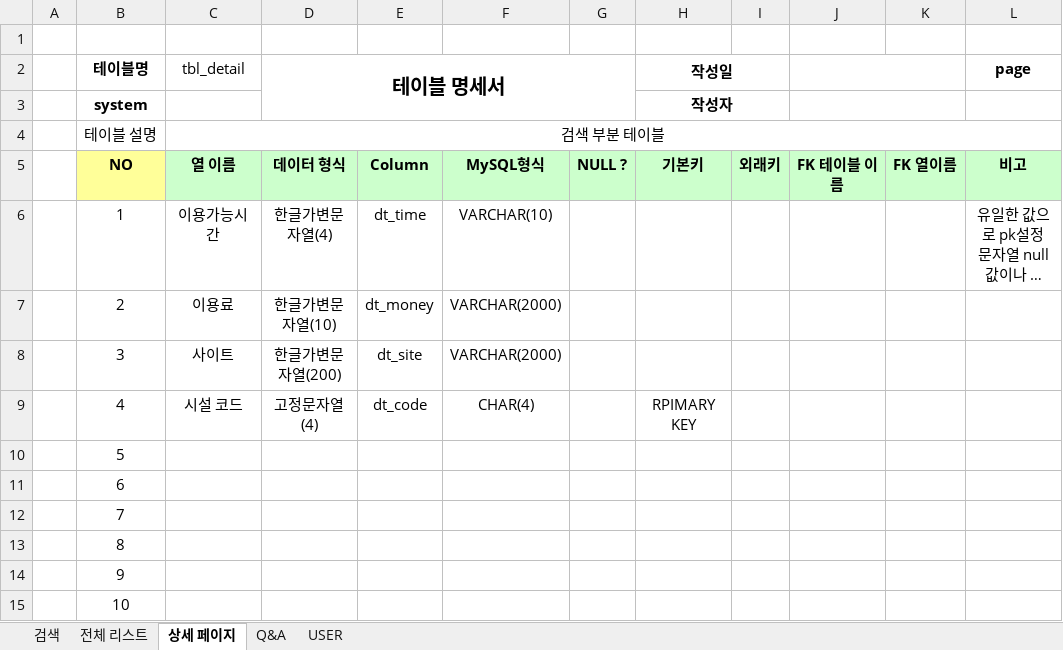
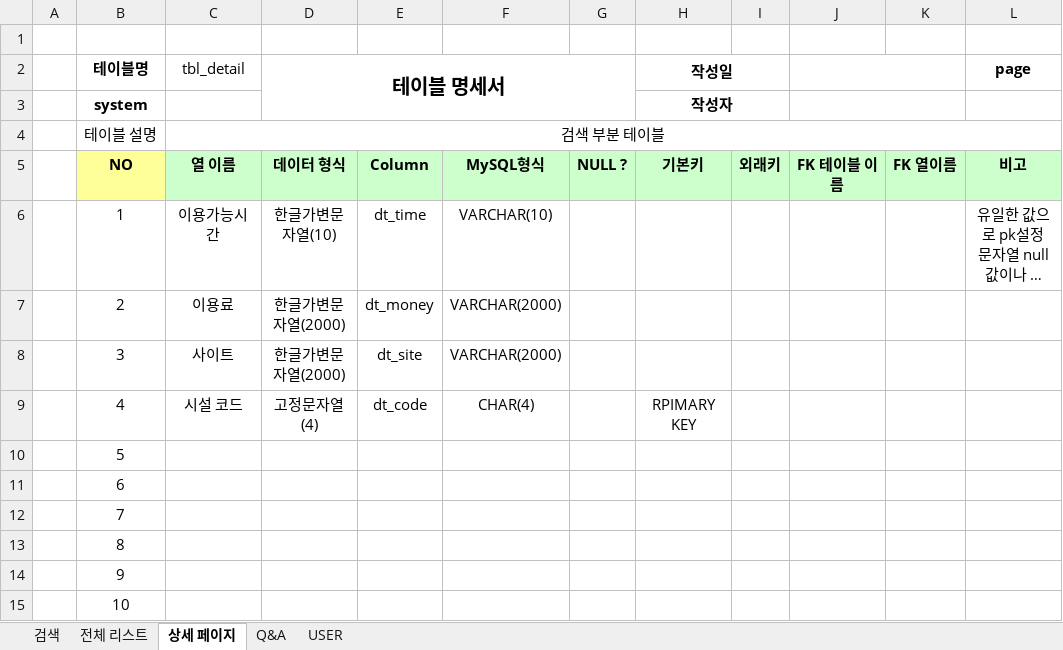
Before and after one commit to Eungyeol41/Sports_Project, an Excel workbook: DBMS/sport 테이블명세.xlsx, sheet 상세 페이지, drawn as a sheet; only a part is shown; long unchanged cells end in …; values as stored, in another font and other column widths than the file's, no borders; the diff names each change by its address in the sheet, - before the commit and + after, or states it on an @@ line.

```diff
--- a/DBMS/sport 테이블명세.xlsx (sheet 상세 페이지)
+++ b/DBMS/sport 테이블명세.xlsx (sheet 상세 페이지)
-D6 (테이블 명세서): 한글가변문자열(4)
+D6 (테이블 명세서): 한글가변문자열(10)
-D7 (테이블 명세서): 한글가변문자열(10)
+D7 (테이블 명세서): 한글가변문자열(2000)
-D8 (테이블 명세서): 한글가변문자열(200)
+D8 (테이블 명세서): 한글가변문자열(2000)
```
Also changed, not shown: sheet 전체 리스트, sheet USER, 8 other files.
